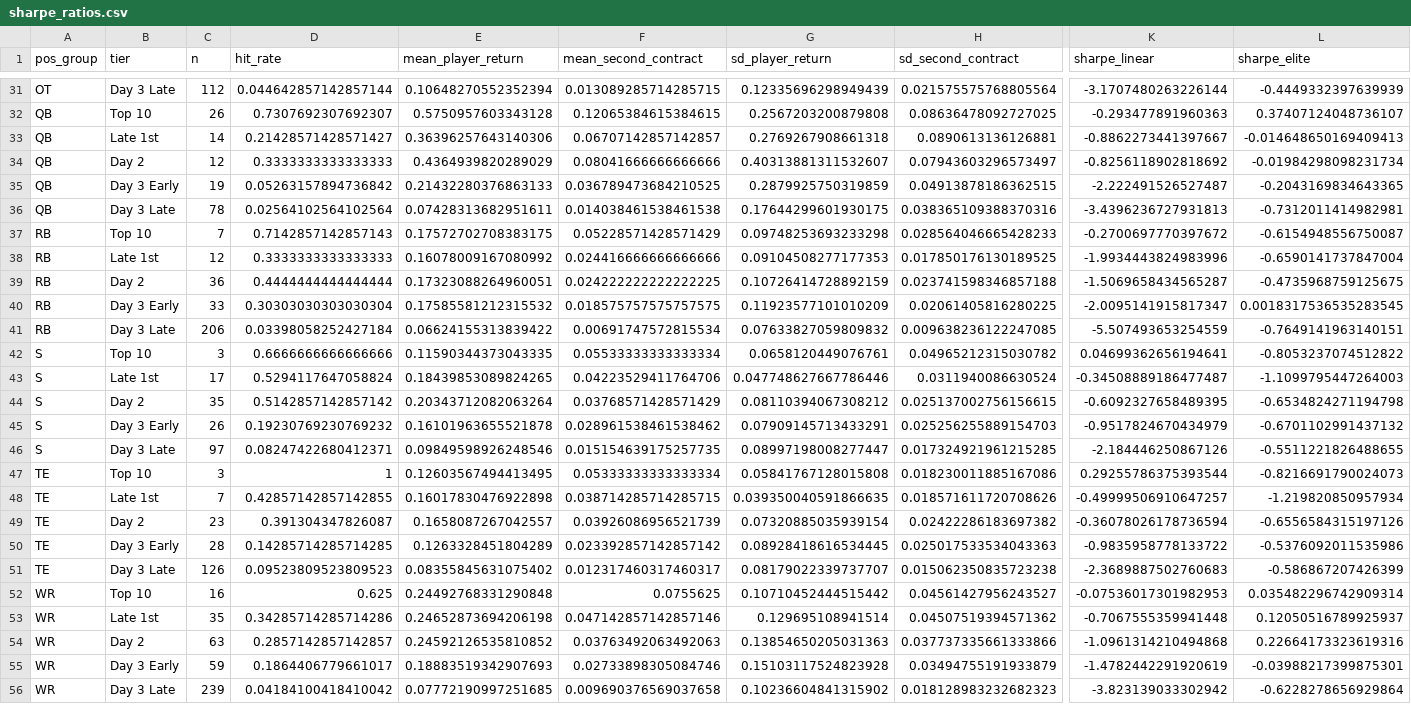
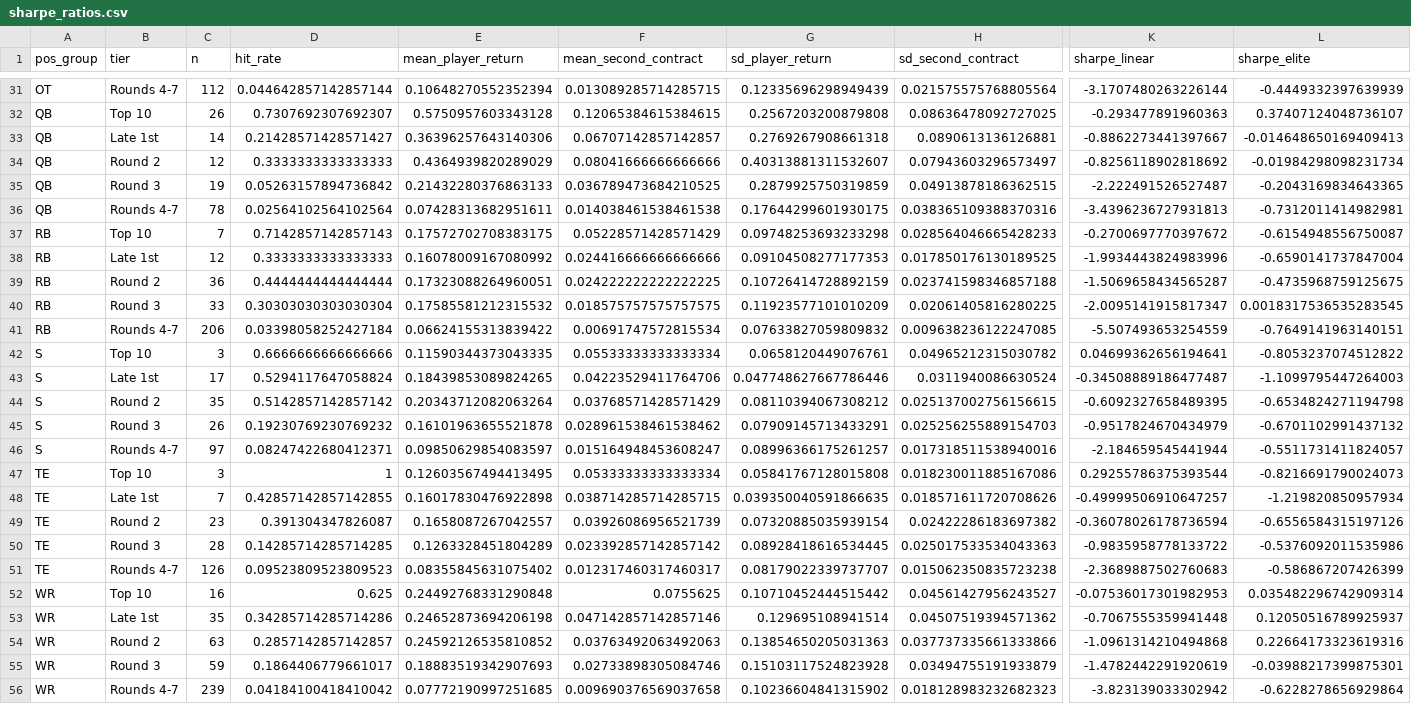
Before and after one commit to stranger9977/draft-sharpe-analysis, a CSV file: output/sharpe_ratios.csv, drawn as a sheet; only a part is shown, gaps mark what is left out; the diff covers the shown part only; the diff names each change by its address in the sheet, - before the commit and + after, or states it on an @@ line.

```diff
--- a/output/sharpe_ratios.csv
+++ b/output/sharpe_ratios.csv
-B31 (tier): Day 3 Late
+B31 (tier): Rounds 4-7
-B34 (tier): Day 2
+B34 (tier): Round 2
-B35 (tier): Day 3 Early
+B35 (tier): Round 3
-B36 (tier): Day 3 Late
+B36 (tier): Rounds 4-7
-B39 (tier): Day 2
+B39 (tier): Round 2
-B40 (tier): Day 3 Early
+B40 (tier): Round 3
-B41 (tier): Day 3 Late
+B41 (tier): Rounds 4-7
-B44 (tier): Day 2
+B44 (tier): Round 2
-B45 (tier): Day 3 Early
+B45 (tier): Round 3
-B46 (tier): Day 3 Late
+B46 (tier): Rounds 4-7
-E46 (mean_player_return): 0.09849598926248546
+E46 (mean_player_return): 0.09850629854083597
-F46 (mean_second_contract): 0.015154639175257735
+F46 (mean_second_contract): 0.015164948453608247
-G46 (sd_player_return): 0.08997198008277447
+G46 (sd_player_return): 0.08996366175261257
-H46 (sd_second_contract): 0.017324921961215285
+H46 (sd_second_contract): 0.017318511538940016
-K46 (sharpe_linear): -2.184446250867126
+K46 (sharpe_linear): -2.184659545441944
-L46 (sharpe_elite): -0.5511221826488655
+L46 (sharpe_elite): -0.5511731411824057
-B49 (tier): Day 2
+B49 (tier): Round 2
-B50 (tier): Day 3 Early
+B50 (tier): Round 3
-B51 (tier): Day 3 Late
+B51 (tier): Rounds 4-7
-B54 (tier): Day 2
+B54 (tier): Round 2
-B55 (tier): Day 3 Early
+B55 (tier): Round 3
-B56 (tier): Day 3 Late
+B56 (tier): Rounds 4-7
```
Also changed, not shown: 17 edited cells elsewhere in this file, output/hit_rates.csv, output/player_lookup.csv, 8 other files.
